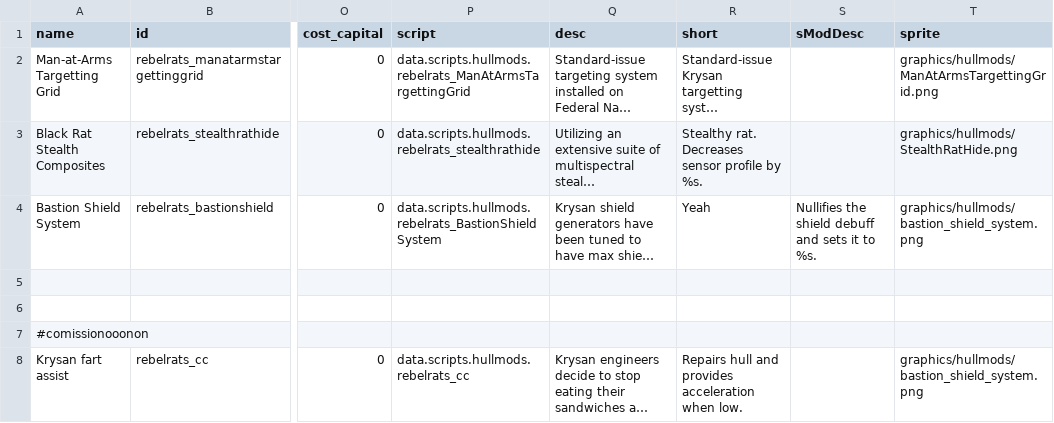
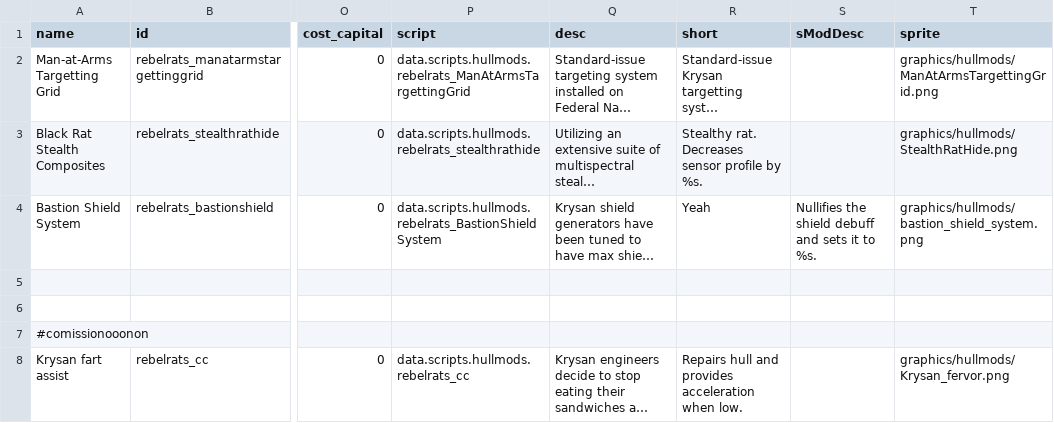
Before and after one commit to masterraven19/Rebel-Rats, a CSV file: data/hullmods/hull_mods.csv, drawn as a sheet; only a part is shown, gaps mark what is left out; long unchanged cells end in …; the diff names each change by its address in the sheet, - before the commit and + after, or states it on an @@ line.

Commit message:
added sprite
me sick so i sleep

```diff
--- a/data/hullmods/hull_mods.csv
+++ b/data/hullmods/hull_mods.csv
-T8 (sprite): graphics/hullmods/bastion_shield_system.png
+T8 (sprite): graphics/hullmods/Krysan_fervor.png
```
Also changed, not shown: 1 other file.
